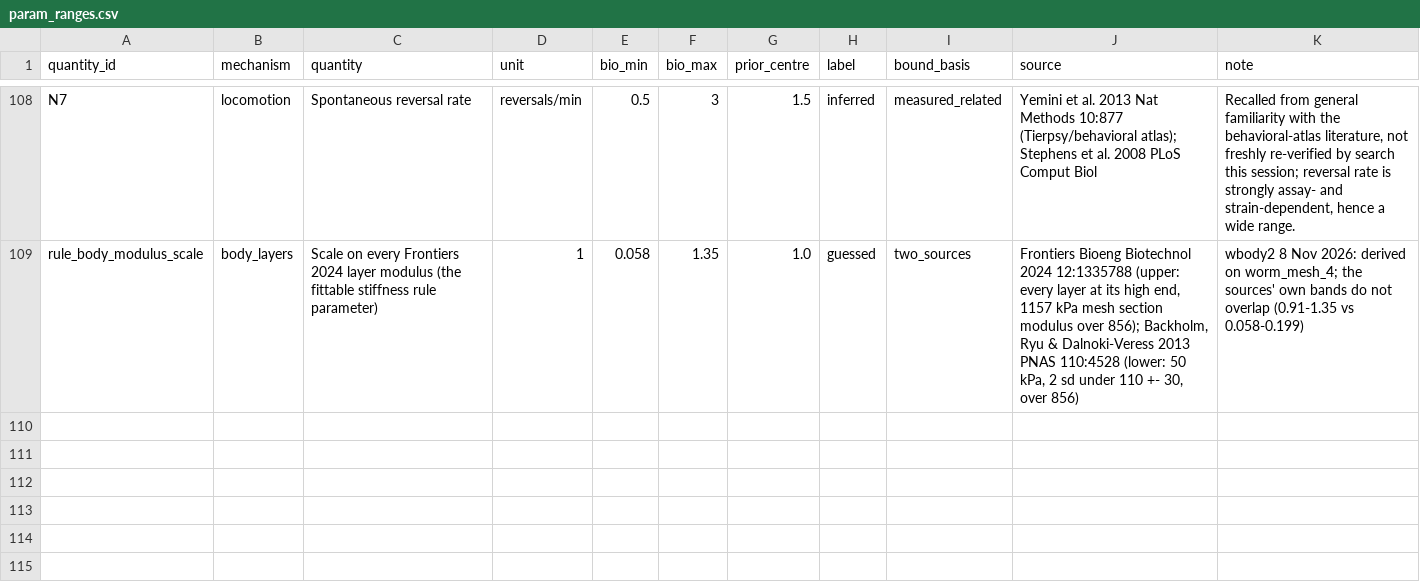
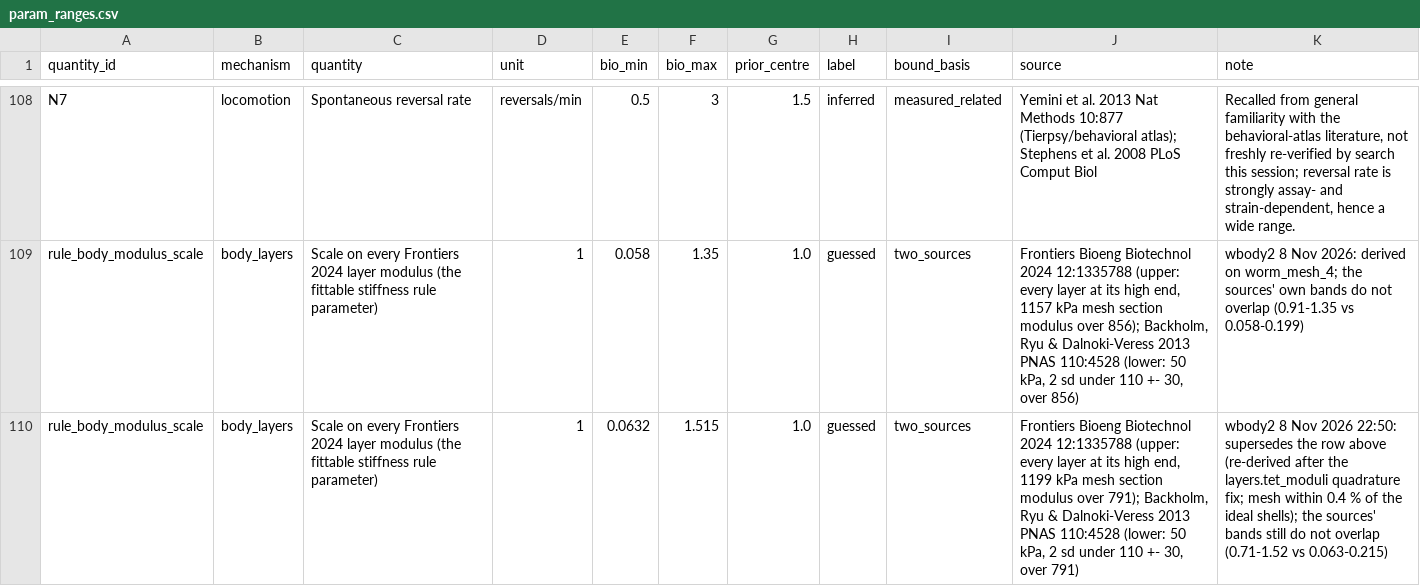
Before and after one commit to bengreff/fly-emulation, a CSV file: docs/worm/research/param_ranges.csv, drawn as a sheet; only a part is shown, gaps mark what is left out; the diff names each change by its address in the sheet, - before the commit and + after, or states it on an @@ line.

```diff
--- a/docs/worm/research/param_ranges.csv
+++ b/docs/worm/research/param_ranges.csv
+row 110: rule_body_modulus_scale | body_layers | Scale on every Frontiers 2024 layer modulus (the fittable stiffness rule parameter) | 1 | 0.0632 | 1.515 | 1.0 | guessed | two_sources | Frontiers Bioeng Biotechnol 2024 12:1335788 (upper: every layer at its high end, 1199 kPa mesh section modulus over 791); Backholm, Ryu & Dalnoki-Veress 2013 PNAS 110:4528 (lower: 50 kPa, 2 sd under 110 +- 30, over 791) | wbody2 8 Nov 2026 22:50: supersedes the row above (re-derived after the layers.tet_moduli quadrature fix; mesh within 0.4 % of the ideal shells); the sources' bands still do not overlap (0.71-1.52 vs 0.063-0.215)
```
Also changed, not shown: 7 other files.
